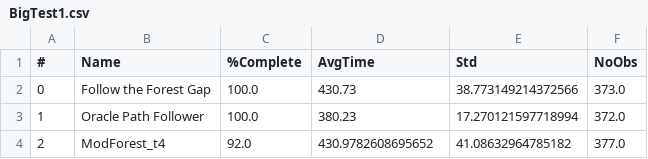
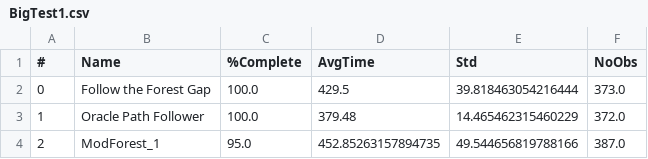
Before and after one commit to BDEvan5/toy_auto_race, a CSV file: Evals/BigTest1.csv, drawn as a sheet.

Commit message:
Ran Mod train and test

```diff
--- a/Evals/BigTest1.csv
+++ b/Evals/BigTest1.csv
@@ -1,4 +1,4 @@
 #,Name,%Complete,AvgTime,Std,NoObs
-0,Follow the Forest Gap,100.0,430.73,38.773149214372566,373.0
-1,Oracle Path Follower,100.0,380.23,17.270121597718994,372.0
-2,ModForest_t4,92.0,430.9782608695652,41.08632964785182,377.0
+0,Follow the Forest Gap,100.0,429.5,39.818463054216444,373.0
+1,Oracle Path Follower,100.0,379.48,14.465462315460229,372.0
+2,ModForest_1,95.0,452.85263157894735,49.544656819788166,387.0
```
Also changed, not shown: 3 other files.
